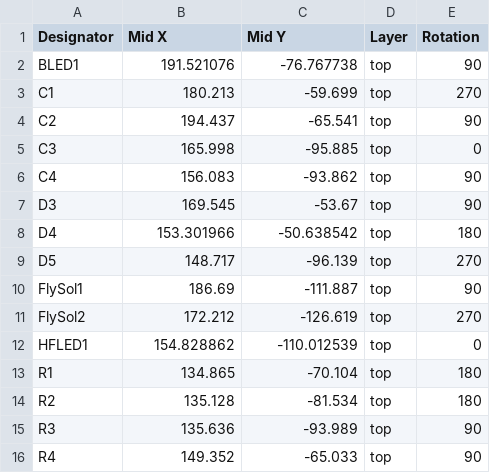
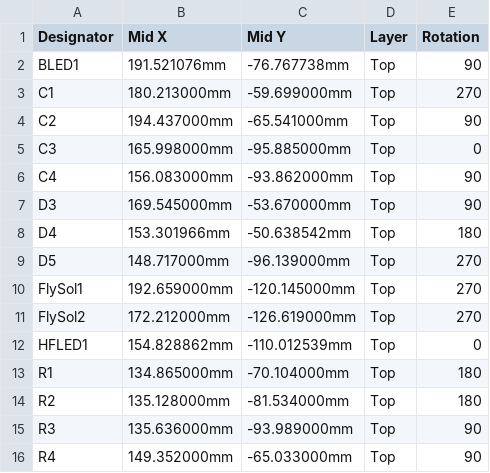
Before and after one commit to Olin-Rocketry/power, a CSV file: power/BOM files/CPL.csv, drawn as a sheet; only a part is shown; the diff covers the shown part only.

```diff
--- a/power/BOM files/CPL.csv
+++ b/power/BOM files/CPL.csv
@@ -1,16 +1,16 @@
 Designator,Mid X,Mid Y,Layer,Rotation
-BLED1,191.521076,-76.767738,top,90
-C1,180.213,-59.699,top,270
-C2,194.437,-65.541,top,90
-C3,165.998,-95.885,top,0
-C4,156.083,-93.862,top,90
-D3,169.545,-53.67,top,90
-D4,153.301966,-50.638542,top,180
-D5,148.717,-96.139,top,270
-FlySol1,186.69,-111.887,top,90
-FlySol2,172.212,-126.619,top,270
-HFLED1,154.828862,-110.012539,top,0
-R1,134.865,-70.104,top,180
-R2,135.128,-81.534,top,180
-R3,135.636,-93.989,top,90
-R4,149.352,-65.033,top,90
+BLED1,191.521076mm,-76.767738mm,Top,90
+C1,180.213000mm,-59.699000mm,Top,270
+C2,194.437000mm,-65.541000mm,Top,90
+C3,165.998000mm,-95.885000mm,Top,0
+C4,156.083000mm,-93.862000mm,Top,90
+D3,169.545000mm,-53.670000mm,Top,90
+D4,153.301966mm,-50.638542mm,Top,180
+D5,148.717000mm,-96.139000mm,Top,270
+FlySol1,192.659000mm,-120.145000mm,Top,270
+FlySol2,172.212000mm,-126.619000mm,Top,270
+HFLED1,154.828862mm,-110.012539mm,Top,0
+R1,134.865000mm,-70.104000mm,Top,180
+R2,135.128000mm,-81.534000mm,Top,180
+R3,135.636000mm,-93.989000mm,Top,90
+R4,149.352000mm,-65.033000mm,Top,90
```
Also changed, not shown: 60 edited cells elsewhere in this file, power/BOM files/BOM.csv, 2 other files.
